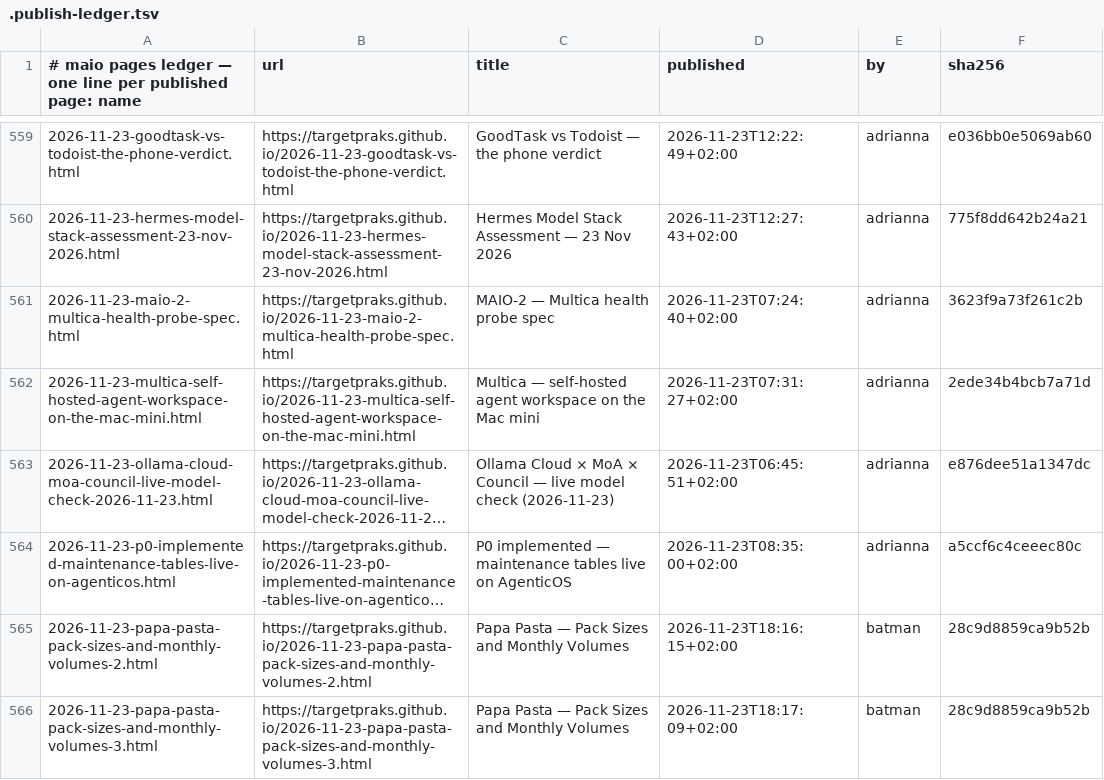
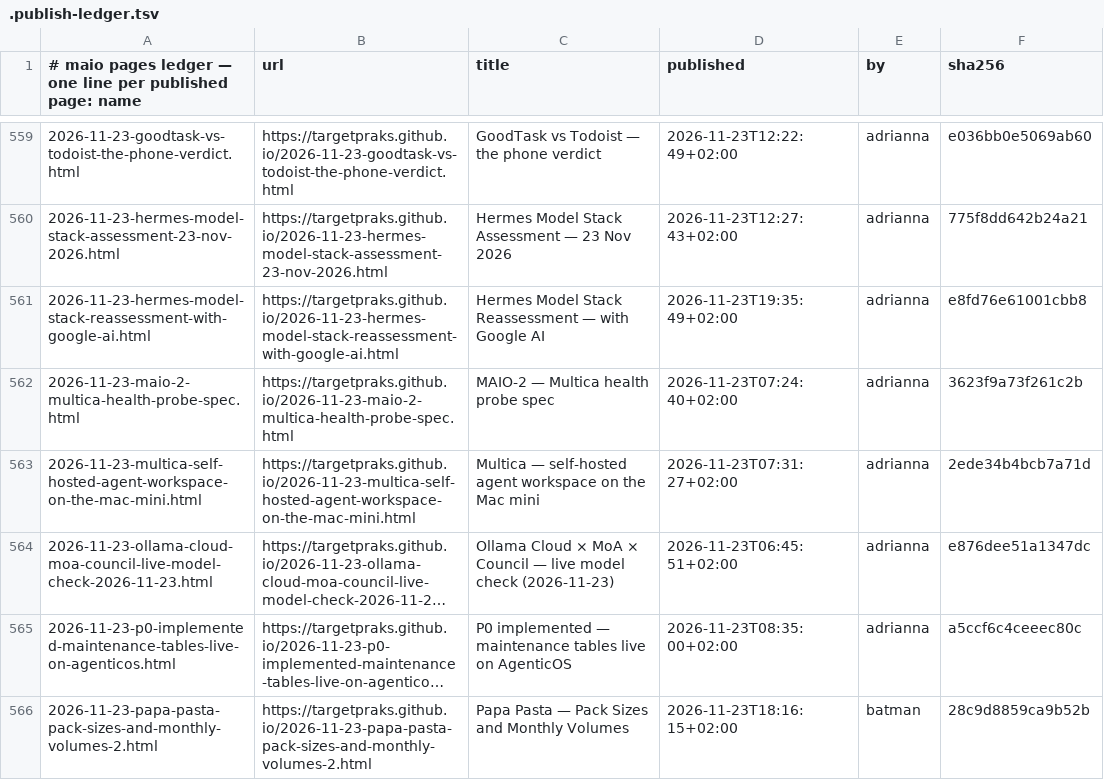
Before and after one commit to targetpraks/targetpraks.github.io, a TSV file: .publish-ledger.tsv, drawn as a sheet; only a part is shown, gaps mark what is left out; the shorter side is filled out with more unchanged rows; long unchanged cells end in ….

Commit message:
HTML: Hermes Model Stack Reassessment — with Google AI

```diff
--- a/.publish-ledger.tsv
+++ b/.publish-ledger.tsv
@@ -560,2 +560,3 @@
 2026-11-23-hermes-model-stack-assessment-23-nov-2026.html	https://targetpraks.github.io/2026-11-23-hermes-model-stack-assessment-23-nov-2026.html	Hermes Model Stack Assessment — 23 Nov 2026	2026-11-23T12:27:43+02:00	adrianna	775f8dd642b24a21
+2026-11-23-hermes-model-stack-reassessment-with-google-ai.html	https://targetpraks.github.io/2026-11-23-hermes-model-stack-reassessment-with-google-ai.html	Hermes Model Stack Reassessment — with Google AI	2026-11-23T19:35:49+02:00	adrianna	e8fd76e61001cbb8
 2026-11-23-maio-2-multica-health-probe-spec.html	https://targetpraks.github.io/2026-11-23-maio-2-multica-health-probe-spec.html	MAIO-2 — Multica health probe spec	2026-11-23T07:24:40+02:00	adrianna	3623f9a73f261c2b
```
Also changed, not shown: 1 other file.
